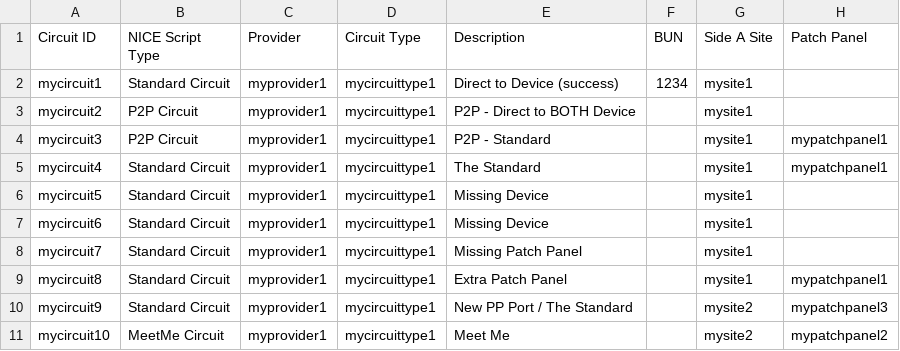
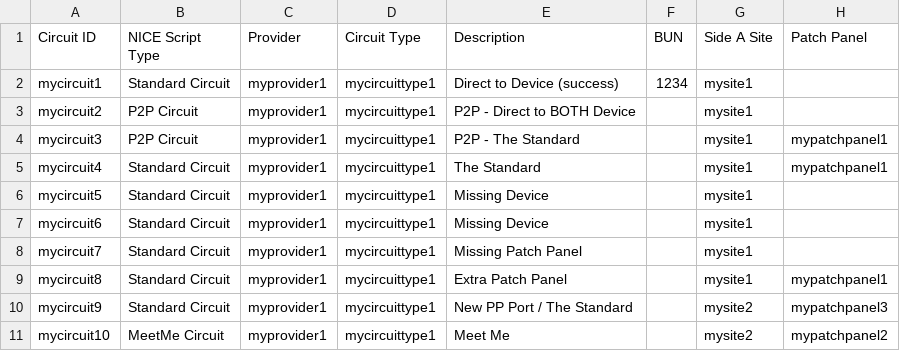
Before and after one commit to nopg/netbox_custom_scripts, a CSV file: runscript-testing/csv-runscript-circuits.csv, drawn as a sheet; only a part is shown; the diff names each change by its address in the sheet, - before the commit and + after, or states it on an @@ line.

Commit message:
circuit validation report

```diff
--- a/runscript-testing/csv-runscript-circuits.csv
+++ b/runscript-testing/csv-runscript-circuits.csv
-E4 (Description): P2P - Standard
+E4 (Description): P2P - The Standard
```
Also changed, not shown: 4 other files.
